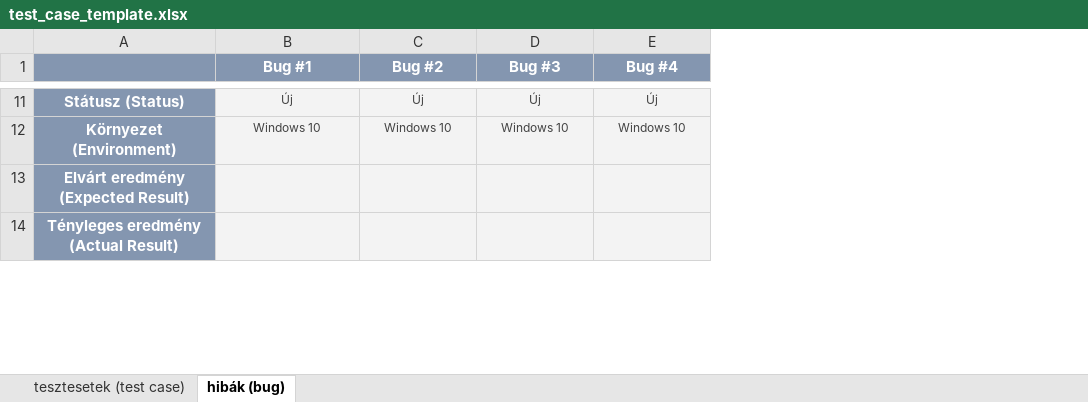
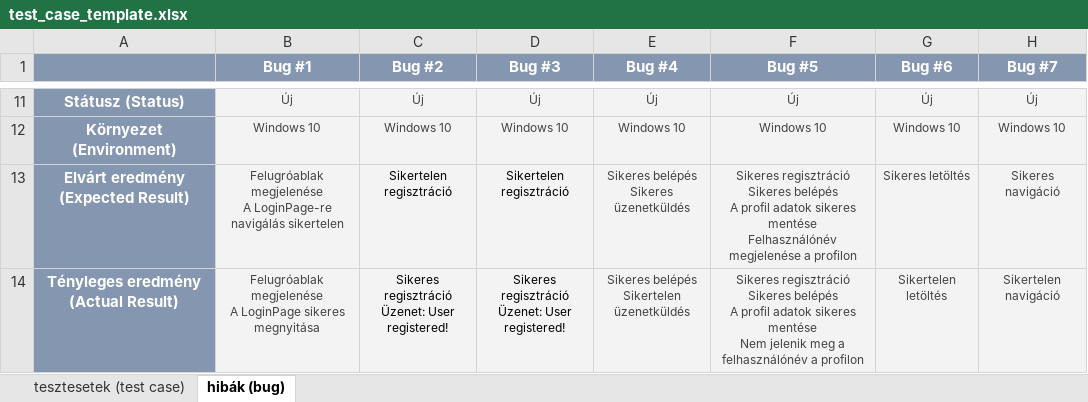
Before and after one commit to gyomberjudit/TestingPortioWebpage, an Excel workbook: test_case_template.xlsx, sheet hibák (bug), drawn as a sheet; only a part is shown, gaps mark what is left out; values as stored, in another font and other column widths than the file's, no borders; conditional formats not drawn; ↵ is a line break in a cell; the diff covers the shown part only; the diff names each change by its address in the sheet, - before the commit and + after, or states it on an @@ line.

```diff
--- a/test_case_template.xlsx (sheet hibák (bug))
+++ b/test_case_template.xlsx (sheet hibák (bug))
+column F (Bug #5), rows 11-14: Új | Windows 10 | Sikeres regisztráció ↵ Sikeres belépés ↵ A profil adatok sikeres mentése ↵ Felhasználónév megjelenése a profilon | Sikeres regisztráció ↵ Sikeres belépés ↵ A profil adatok sikeres mentése ↵ Nem jelenik meg a felhasználónév a profilon
+column G (Bug #6), rows 11-14: Új | Windows 10 | Sikeres letöltés | Sikertelen letöltés
+column H (Bug #7), rows 11-14: Új | Windows 10 | Sikeres navigáció | Sikertelen navigáció
-B13 (Bug #1): (empty)
+B13 (Bug #1): Felugróablak megjelenése ↵ A LoginPage-re navigálás sikertelen
-C13 (Bug #2): (empty)
+C13 (Bug #2): Sikertelen regisztráció
-D13 (Bug #3): (empty)
+D13 (Bug #3): Sikertelen regisztráció
-E13 (Bug #4): (empty)
+E13 (Bug #4): Sikeres belépés ↵ Sikeres üzenetküldés
-B14 (Bug #1): (empty)
+B14 (Bug #1): Felugróablak megjelenése ↵ A LoginPage sikeres megnyitása
-C14 (Bug #2): (empty)
+C14 (Bug #2): Sikeres regisztráció ↵ Üzenet: User registered!
-D14 (Bug #3): (empty)
+D14 (Bug #3): Sikeres regisztráció ↵ Üzenet: User registered!
-E14 (Bug #4): (empty)
+E14 (Bug #4): Sikeres belépés ↵ Sikertelen üzenetküldés
```
Also changed, not shown: 36 edited cells elsewhere in this sheet, sheet tesztesetek (test case).
